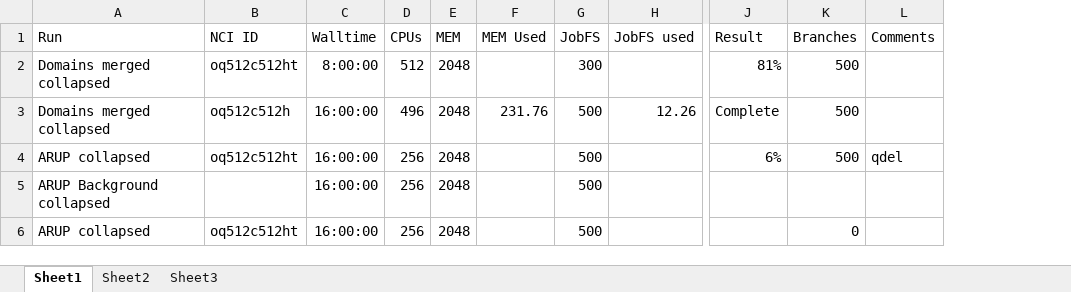
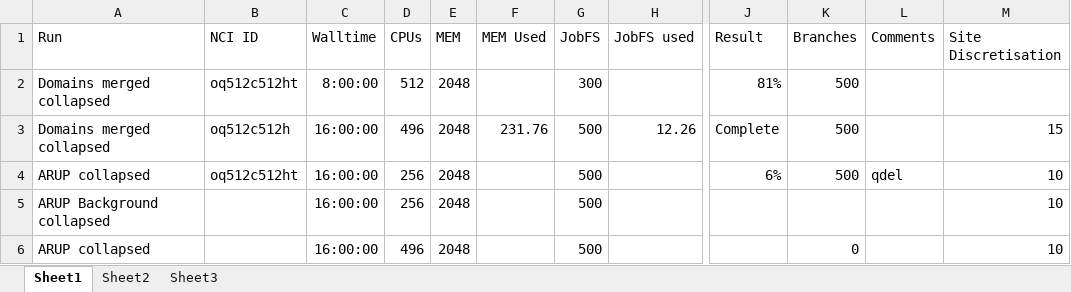
Before and after one commit to GeoscienceAustralia/NSHA2018, an Excel workbook: source_models/zones/2018_mw/oq_job_tracking.xlsx, sheet Sheet1, drawn as a sheet; only a part is shown, gaps mark what is left out; values as stored, in another font and other column widths than the file's, no borders; the diff names each change by its address in the sheet, - before the commit and + after, or states it on an @@ line.

```diff
--- a/source_models/zones/2018_mw/oq_job_tracking.xlsx (sheet Sheet1)
+++ b/source_models/zones/2018_mw/oq_job_tracking.xlsx (sheet Sheet1)
+column M (Site Discretisation), rows 3-6: 15 | 10 | 10 | 10
-B6 (NCI ID): oq512c512ht
+B6 (NCI ID): (empty)
-D6 (CPUs): 256
+D6 (CPUs): 496
```
Also changed, not shown: 6 other files.
